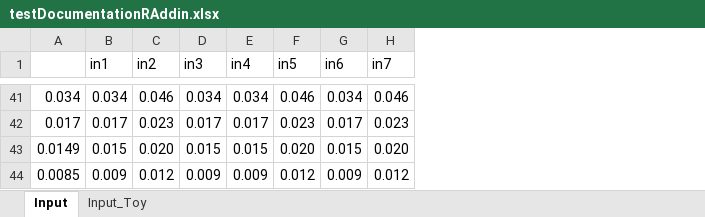
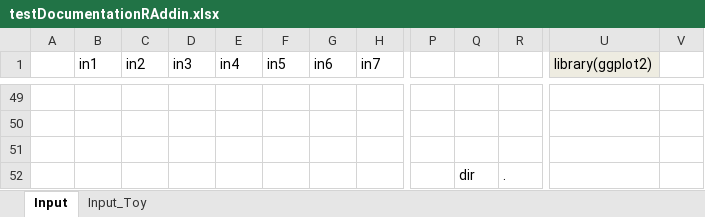
Before and after one commit to rkapl123/RAddin, an Excel workbook: testDocumentationRAddin.xlsx, sheet Input, drawn as a sheet; only a part is shown, gaps mark what is left out; values as stored, in another font and other column widths than the file's, no borders; charts and pictures not drawn; removed rows and columns are numbered as before the commit, all else as after; rows hold the shown columns only; the diff covers the shown part only; the diff names each change by its address in the sheet, - before the commit and + after, or states it on an @@ line.

```diff
--- a/testDocumentationRAddin.xlsx (sheet Input)
+++ b/testDocumentationRAddin.xlsx (sheet Input)
-column A, rows 41-44: 0.034 | 0.017 | 0.0149 | 0.0085
+column A, empty
+column P, empty
+column Q, row 52: dir
+column R, row 52: .
+column U (library(ggplot2)), empty
+column V, empty
-row 49: 0.034 | 0.034 | 0.046 | 0.034 | 0.034 | 0.046 | 0.034 | 0.046
+row 49: (empty)
-row 50: 0.017 | 0.017 | 0.023 | 0.017 | 0.017 | 0.023 | 0.017 | 0.023
+row 50: (empty)
-row 51: 0.0149 | 0.015 | 0.020 | 0.015 | 0.015 | 0.020 | 0.015 | 0.020
+row 51: (empty)
-B52 (in1): 0.009
+B52 (in1): (empty)
-C52 (in2): 0.012
+C52 (in2): (empty)
-D52 (in3): 0.009
+D52 (in3): (empty)
-E52 (in4): 0.009
+E52 (in4): (empty)
-F52 (in5): 0.012
+F52 (in5): (empty)
-G52 (in6): 0.009
+G52 (in6): (empty)
-H52 (in7): 0.012
+H52 (in7): (empty)
```
Also changed, not shown: 47 added rows, 39 removed rows, 2 added columns and 28 edited cells elsewhere in this sheet, sheet Input_Toy, charts or pictures, 5 other files.
